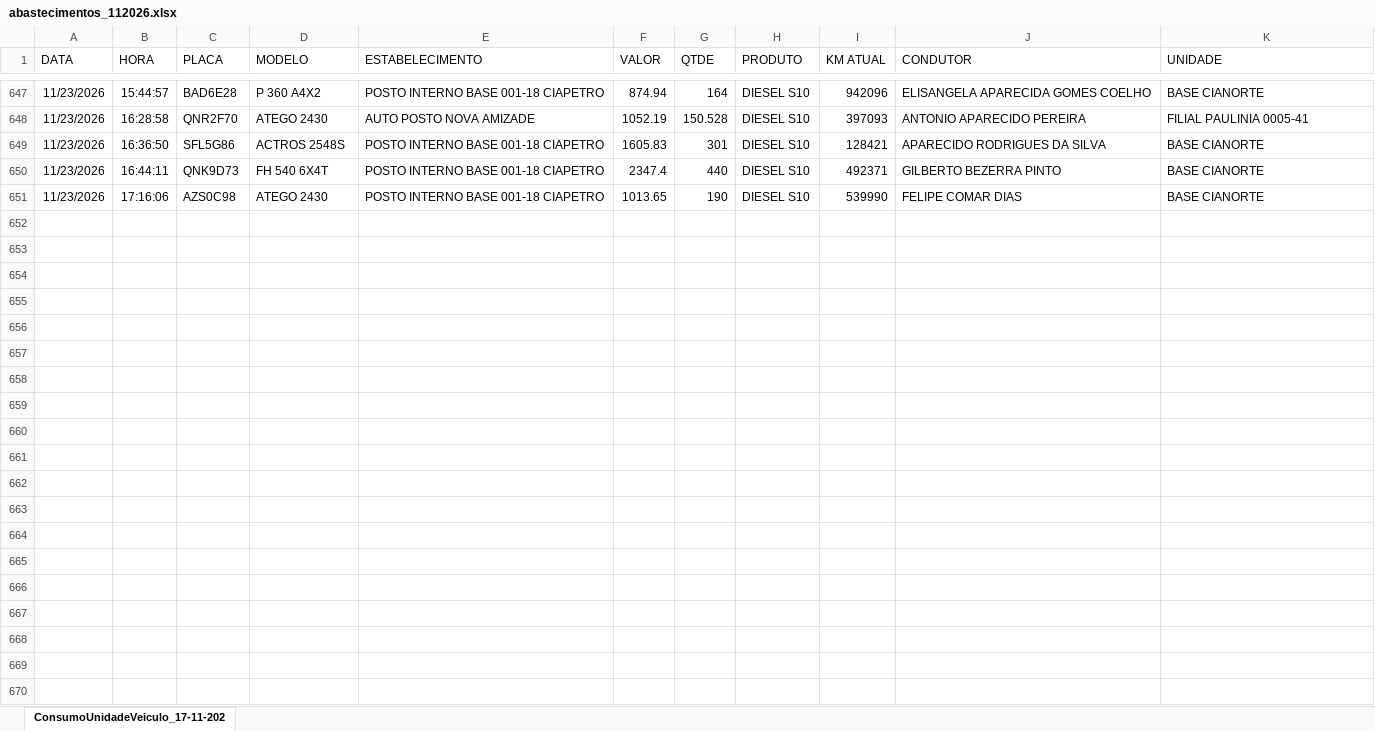
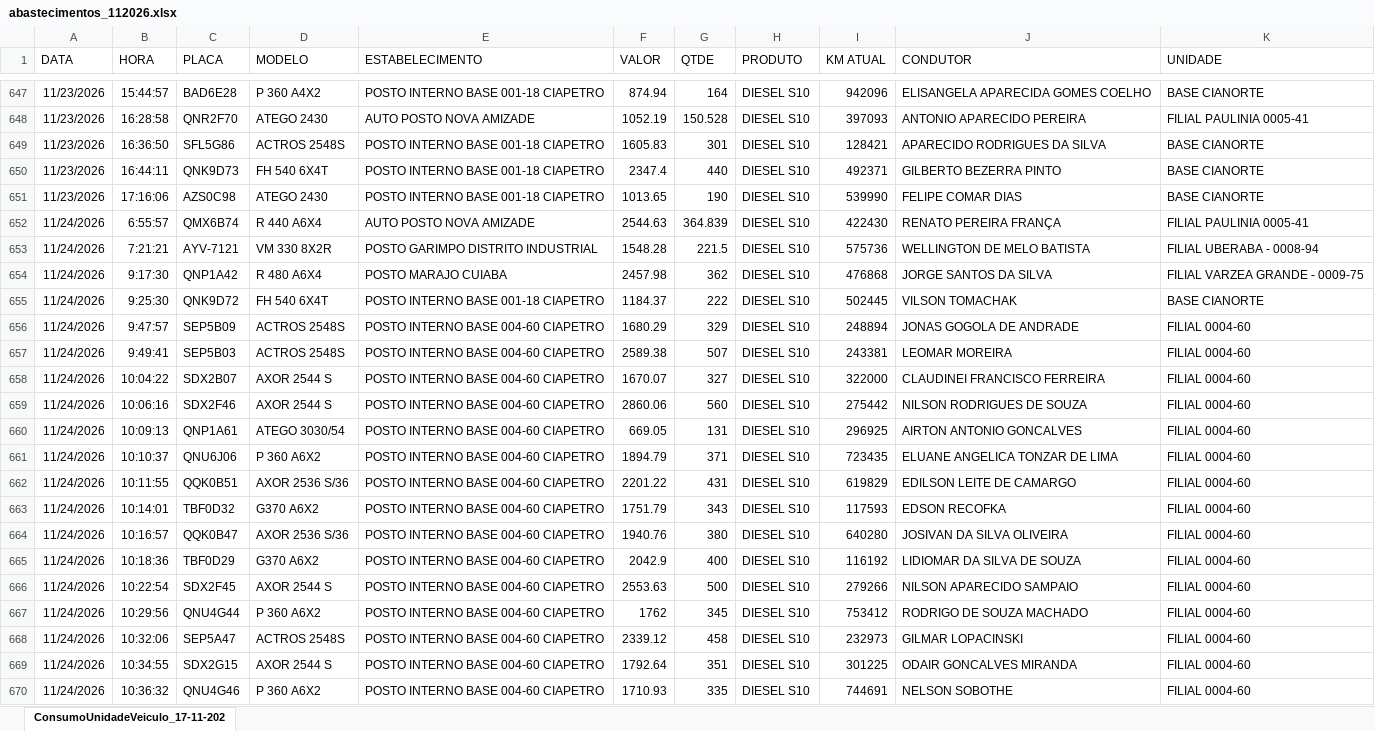
Before and after one commit to alexsilvaalves961-ship-it/dashboard-premiacao, an Excel workbook: abastecimentos_112026.xlsx, sheet ConsumoUnidadeVeiculo_17-11-202, drawn as a sheet; only a part is shown, gaps mark what is left out; values as stored, in another font and other column widths than the file's, no borders; the diff covers the shown part only; the diff names each change by its address in the sheet, - before the commit and + after, or states it on an @@ line.

Commit message:
Add files via upload

```diff
--- a/abastecimentos_112026.xlsx (sheet ConsumoUnidadeVeiculo_17-11-202)
+++ b/abastecimentos_112026.xlsx (sheet ConsumoUnidadeVeiculo_17-11-202)
+row 652: 11/24/2026 | 6:55:57 | QMX6B74 | R 440 A6X4 | AUTO POSTO NOVA AMIZADE | 2544.63 | 364.839 | DIESEL S10 | 422430 | RENATO PEREIRA FRANÇA | FILIAL PAULINIA 0005-41
+row 653: 11/24/2026 | 7:21:21 | AYV-7121 | VM 330 8X2R | POSTO GARIMPO DISTRITO INDUSTRIAL | 1548.28 | 221.5 | DIESEL S10 | 575736 | WELLINGTON DE MELO BATISTA | FILIAL UBERABA - 0008-94
+row 654: 11/24/2026 | 9:17:30 | QNP1A42 | R 480 A6X4 | POSTO MARAJO CUIABA | 2457.98 | 362 | DIESEL S10 | 476868 | JORGE SANTOS DA SILVA | FILIAL VARZEA GRANDE - 0009-75
+row 655: 11/24/2026 | 9:25:30 | QNK9D72 | FH 540 6X4T | POSTO INTERNO BASE 001-18 CIAPETRO | 1184.37 | 222 | DIESEL S10 | 502445 | VILSON TOMACHAK | BASE CIANORTE
+row 656: 11/24/2026 | 9:47:57 | SEP5B09 | ACTROS 2548S | POSTO INTERNO BASE 004-60 CIAPETRO | 1680.29 | 329 | DIESEL S10 | 248894 | JONAS GOGOLA DE ANDRADE | FILIAL 0004-60
+row 657: 11/24/2026 | 9:49:41 | SEP5B03 | ACTROS 2548S | POSTO INTERNO BASE 004-60 CIAPETRO | 2589.38 | 507 | DIESEL S10 | 243381 | LEOMAR MOREIRA | FILIAL 0004-60
+row 658: 11/24/2026 | 10:04:22 | SDX2B07 | AXOR 2544 S | POSTO INTERNO BASE 004-60 CIAPETRO | 1670.07 | 327 | DIESEL S10 | 322000 | CLAUDINEI FRANCISCO FERREIRA | FILIAL 0004-60
+row 659: 11/24/2026 | 10:06:16 | SDX2F46 | AXOR 2544 S | POSTO INTERNO BASE 004-60 CIAPETRO | 2860.06 | 560 | DIESEL S10 | 275442 | NILSON RODRIGUES DE SOUZA | FILIAL 0004-60
+row 660: 11/24/2026 | 10:09:13 | QNP1A61 | ATEGO 3030/54 | POSTO INTERNO BASE 004-60 CIAPETRO | 669.05 | 131 | DIESEL S10 | 296925 | AIRTON ANTONIO GONCALVES | FILIAL 0004-60
+row 661: 11/24/2026 | 10:10:37 | QNU6J06 | P 360 A6X2 | POSTO INTERNO BASE 004-60 CIAPETRO | 1894.79 | 371 | DIESEL S10 | 723435 | ELUANE ANGELICA TONZAR DE LIMA | FILIAL 0004-60
+row 662: 11/24/2026 | 10:11:55 | QQK0B51 | AXOR 2536 S/36 | POSTO INTERNO BASE 004-60 CIAPETRO | 2201.22 | 431 | DIESEL S10 | 619829 | EDILSON LEITE DE CAMARGO | FILIAL 0004-60
+row 663: 11/24/2026 | 10:14:01 | TBF0D32 | G370 A6X2 | POSTO INTERNO BASE 004-60 CIAPETRO | 1751.79 | 343 | DIESEL S10 | 117593 | EDSON RECOFKA | FILIAL 0004-60
+row 664: 11/24/2026 | 10:16:57 | QQK0B47 | AXOR 2536 S/36 | POSTO INTERNO BASE 004-60 CIAPETRO | 1940.76 | 380 | DIESEL S10 | 640280 | JOSIVAN DA SILVA OLIVEIRA | FILIAL 0004-60
+row 665: 11/24/2026 | 10:18:36 | TBF0D29 | G370 A6X2 | POSTO INTERNO BASE 004-60 CIAPETRO | 2042.9 | 400 | DIESEL S10 | 116192 | LIDIOMAR DA SILVA DE SOUZA | FILIAL 0004-60
+row 666: 11/24/2026 | 10:22:54 | SDX2F45 | AXOR 2544 S | POSTO INTERNO BASE 004-60 CIAPETRO | 2553.63 | 500 | DIESEL S10 | 279266 | NILSON APARECIDO SAMPAIO | FILIAL 0004-60
+row 667: 11/24/2026 | 10:29:56 | QNU4G44 | P 360 A6X2 | POSTO INTERNO BASE 004-60 CIAPETRO | 1762 | 345 | DIESEL S10 | 753412 | RODRIGO DE SOUZA MACHADO | FILIAL 0004-60
+row 668: 11/24/2026 | 10:32:06 | SEP5A47 | ACTROS 2548S | POSTO INTERNO BASE 004-60 CIAPETRO | 2339.12 | 458 | DIESEL S10 | 232973 | GILMAR LOPACINSKI | FILIAL 0004-60
+row 669: 11/24/2026 | 10:34:55 | SDX2G15 | AXOR 2544 S | POSTO INTERNO BASE 004-60 CIAPETRO | 1792.64 | 351 | DIESEL S10 | 301225 | ODAIR GONCALVES MIRANDA | FILIAL 0004-60
+row 670: 11/24/2026 | 10:36:32 | QNU4G46 | P 360 A6X2 | POSTO INTERNO BASE 004-60 CIAPETRO | 1710.93 | 335 | DIESEL S10 | 744691 | NELSON SOBOTHE | FILIAL 0004-60
```
Also changed, not shown: 27 added rows elsewhere in this sheet.
